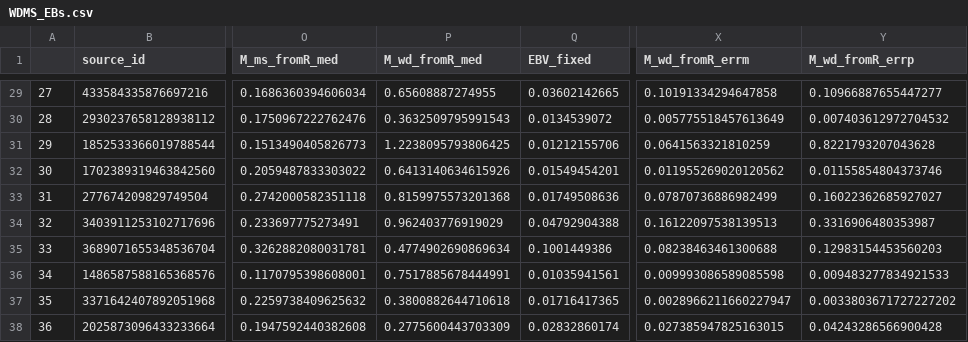
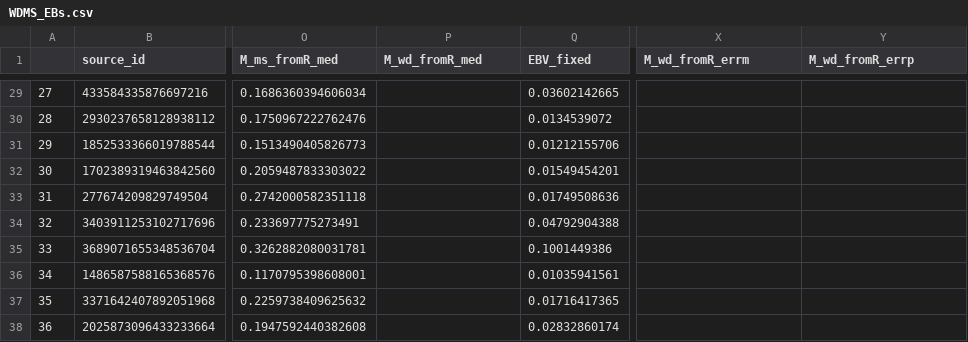
Before and after one commit to cheyanneshariat/pcebs, a CSV file: WDMS_EBs.csv, drawn as a sheet; only a part is shown, gaps mark what is left out; the diff covers the shown part only; the diff names each change by its address in the sheet, - before the commit and + after, or states it on an @@ line.

```diff
--- a/WDMS_EBs.csv
+++ b/WDMS_EBs.csv
-P29 (M_wd_fromR_med): 0.65608887274955
+P29 (M_wd_fromR_med): (empty)
-X29 (M_wd_fromR_errm): 0.10191334294647858
+X29 (M_wd_fromR_errm): (empty)
-Y29 (M_wd_fromR_errp): 0.10966887655447277
+Y29 (M_wd_fromR_errp): (empty)
-P30 (M_wd_fromR_med): 0.3632509795991543
+P30 (M_wd_fromR_med): (empty)
-X30 (M_wd_fromR_errm): 0.005775518457613649
+X30 (M_wd_fromR_errm): (empty)
-Y30 (M_wd_fromR_errp): 0.007403612972704532
+Y30 (M_wd_fromR_errp): (empty)
-P31 (M_wd_fromR_med): 1.2238095793806425
+P31 (M_wd_fromR_med): (empty)
-X31 (M_wd_fromR_errm): 0.0641563321810259
+X31 (M_wd_fromR_errm): (empty)
-Y31 (M_wd_fromR_errp): 0.8221793207043628
+Y31 (M_wd_fromR_errp): (empty)
-P32 (M_wd_fromR_med): 0.6413140634615926
+P32 (M_wd_fromR_med): (empty)
-X32 (M_wd_fromR_errm): 0.011955269020120562
+X32 (M_wd_fromR_errm): (empty)
-Y32 (M_wd_fromR_errp): 0.01155854804373746
+Y32 (M_wd_fromR_errp): (empty)
-P33 (M_wd_fromR_med): 0.8159975573201368
+P33 (M_wd_fromR_med): (empty)
-X33 (M_wd_fromR_errm): 0.07870736886982499
+X33 (M_wd_fromR_errm): (empty)
-Y33 (M_wd_fromR_errp): 0.16022362685927027
+Y33 (M_wd_fromR_errp): (empty)
-P34 (M_wd_fromR_med): 0.962403776919029
+P34 (M_wd_fromR_med): (empty)
-X34 (M_wd_fromR_errm): 0.16122097538139513
+X34 (M_wd_fromR_errm): (empty)
-Y34 (M_wd_fromR_errp): 0.3316906480353987
+Y34 (M_wd_fromR_errp): (empty)
-P35 (M_wd_fromR_med): 0.4774902690869634
+P35 (M_wd_fromR_med): (empty)
-X35 (M_wd_fromR_errm): 0.08238463461300688
+X35 (M_wd_fromR_errm): (empty)
-Y35 (M_wd_fromR_errp): 0.12983154453560203
+Y35 (M_wd_fromR_errp): (empty)
-P36 (M_wd_fromR_med): 0.7517885678444991
+P36 (M_wd_fromR_med): (empty)
-X36 (M_wd_fromR_errm): 0.009993086589085598
+X36 (M_wd_fromR_errm): (empty)
-Y36 (M_wd_fromR_errp): 0.009483277834921533
+Y36 (M_wd_fromR_errp): (empty)
-P37 (M_wd_fromR_med): 0.3800882644710618
+P37 (M_wd_fromR_med): (empty)
-X37 (M_wd_fromR_errm): 0.0028966211660227947
+X37 (M_wd_fromR_errm): (empty)
-Y37 (M_wd_fromR_errp): 0.0033803671727227202
+Y37 (M_wd_fromR_errp): (empty)
-P38 (M_wd_fromR_med): 0.2775600443703309
+P38 (M_wd_fromR_med): (empty)
-X38 (M_wd_fromR_errm): 0.027385947825163015
+X38 (M_wd_fromR_errm): (empty)
-Y38 (M_wd_fromR_errp): 0.04243286566900428
+Y38 (M_wd_fromR_errp): (empty)
```
Also changed, not shown: 36 edited cells elsewhere in this file.
